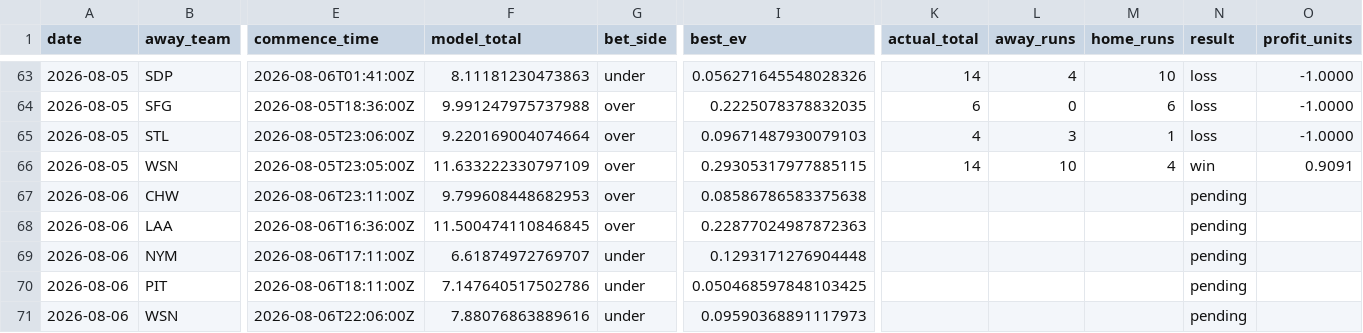
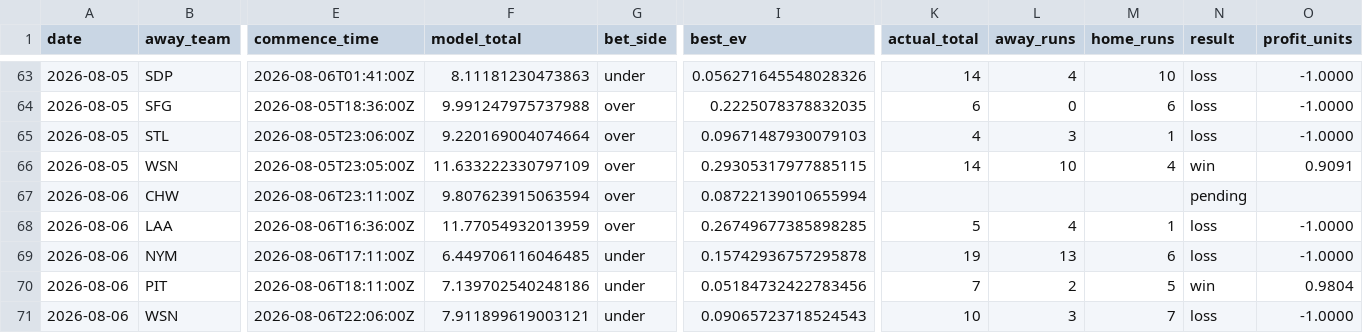
Before and after one commit to Jackstein0/atsrecipts-live-model, a CSV file: atsrecipts-upload-ready/data/processed/pick_tracker_model_b.csv, drawn as a sheet; only a part is shown, gaps mark what is left out; the diff names each change by its address in the sheet, - before the commit and + after, or states it on an @@ line.

```diff
--- a/atsrecipts-upload-ready/data/processed/pick_tracker_model_b.csv
+++ b/atsrecipts-upload-ready/data/processed/pick_tracker_model_b.csv
-F67 (model_total): 9.799608448682953
+F67 (model_total): 9.807623915063594
-I67 (best_ev): 0.08586786583375638
+I67 (best_ev): 0.08722139010655994
-F68 (model_total): 11.500474110846845
+F68 (model_total): 11.77054932013959
-I68 (best_ev): 0.22877024987872363
+I68 (best_ev): 0.26749677385898285
-K68 (actual_total): (empty)
+K68 (actual_total): 5
-L68 (away_runs): (empty)
+L68 (away_runs): 4
-M68 (home_runs): (empty)
+M68 (home_runs): 1
-N68:N69 (result): pending
+N68:N69 (result): loss
-O68:O69 (profit_units): (empty)
+O68:O69 (profit_units): -1.0000
-F69 (model_total): 6.61874972769707
+F69 (model_total): 6.449706116046485
-I69 (best_ev): 0.1293171276904448
+I69 (best_ev): 0.15742936757295878
-K69 (actual_total): (empty)
+K69 (actual_total): 19
-L69 (away_runs): (empty)
+L69 (away_runs): 13
-M69 (home_runs): (empty)
+M69 (home_runs): 6
-F70 (model_total): 7.147640517502786
+F70 (model_total): 7.139702540248186
-I70 (best_ev): 0.050468597848103425
+I70 (best_ev): 0.05184732422783456
-K70 (actual_total): (empty)
+K70 (actual_total): 7
-L70 (away_runs): (empty)
+L70 (away_runs): 2
-M70 (home_runs): (empty)
+M70 (home_runs): 5
-N70 (result): pending
+N70 (result): win
-O70 (profit_units): (empty)
+O70 (profit_units): 0.9804
-F71 (model_total): 7.88076863889616
+F71 (model_total): 7.911899619003121
-I71 (best_ev): 0.09590368891117973
+I71 (best_ev): 0.09065723718524543
-K71 (actual_total): (empty)
+K71 (actual_total): 10
-L71 (away_runs): (empty)
+L71 (away_runs): 3
-M71 (home_runs): (empty)
+M71 (home_runs): 7
-N71 (result): pending
+N71 (result): loss
-O71 (profit_units): (empty)
+O71 (profit_units): -1.0000
```
Also changed, not shown: atsrecipts-upload-ready/data/processed/historical_games.csv, atsrecipts-upload-ready/data/processed/pick_tracker.csv, 15 other files.
